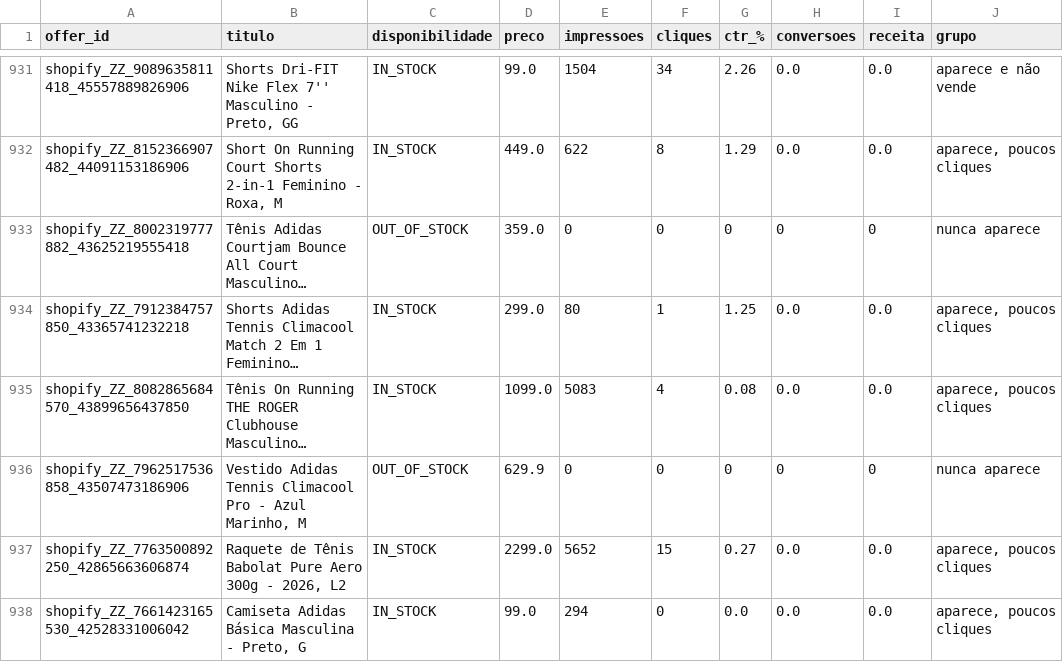
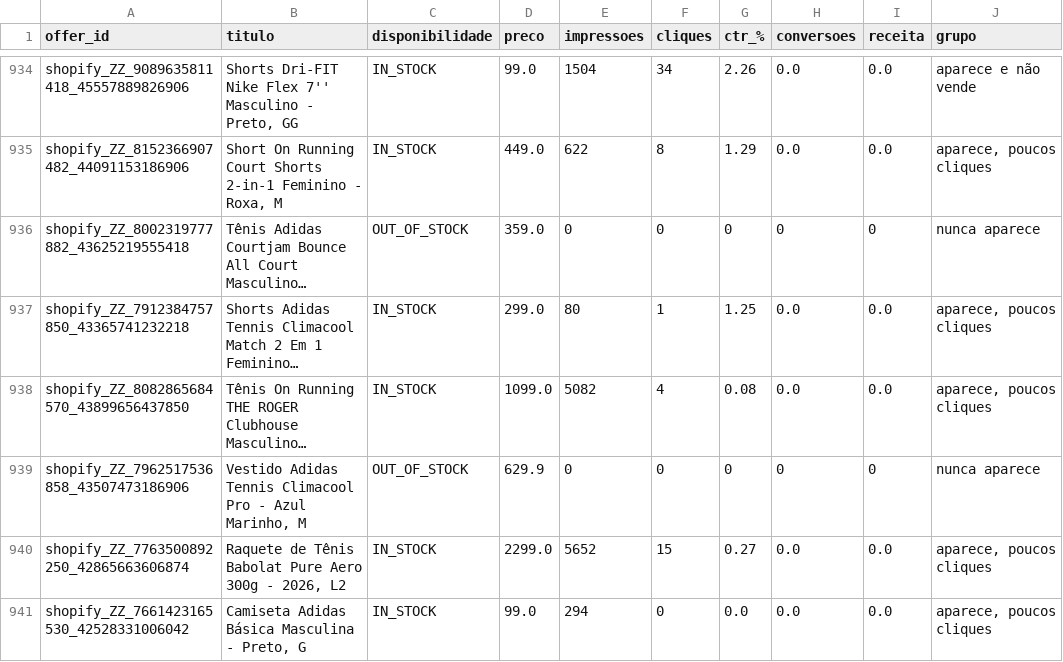
Before and after one commit to tenezproshop/merchant-center, a CSV file: auditoria/desempenho.csv, drawn as a sheet; only a part is shown, gaps mark what is left out; long unchanged cells end in …; addresses are those after the commit; the diff covers the shown part only; the diff names each change by its address in the sheet, - before the commit and + after, or states it on an @@ line.

```diff
--- a/auditoria/desempenho.csv
+++ b/auditoria/desempenho.csv
-E938 (impressoes): 5083
+E938 (impressoes): 5082
```
Also changed, not shown: 5 added rows, 1 removed row and 9 edited cells elsewhere in this file, auditoria/precos.csv, auditoria/resumo-por-produto.csv, 6 other files.
